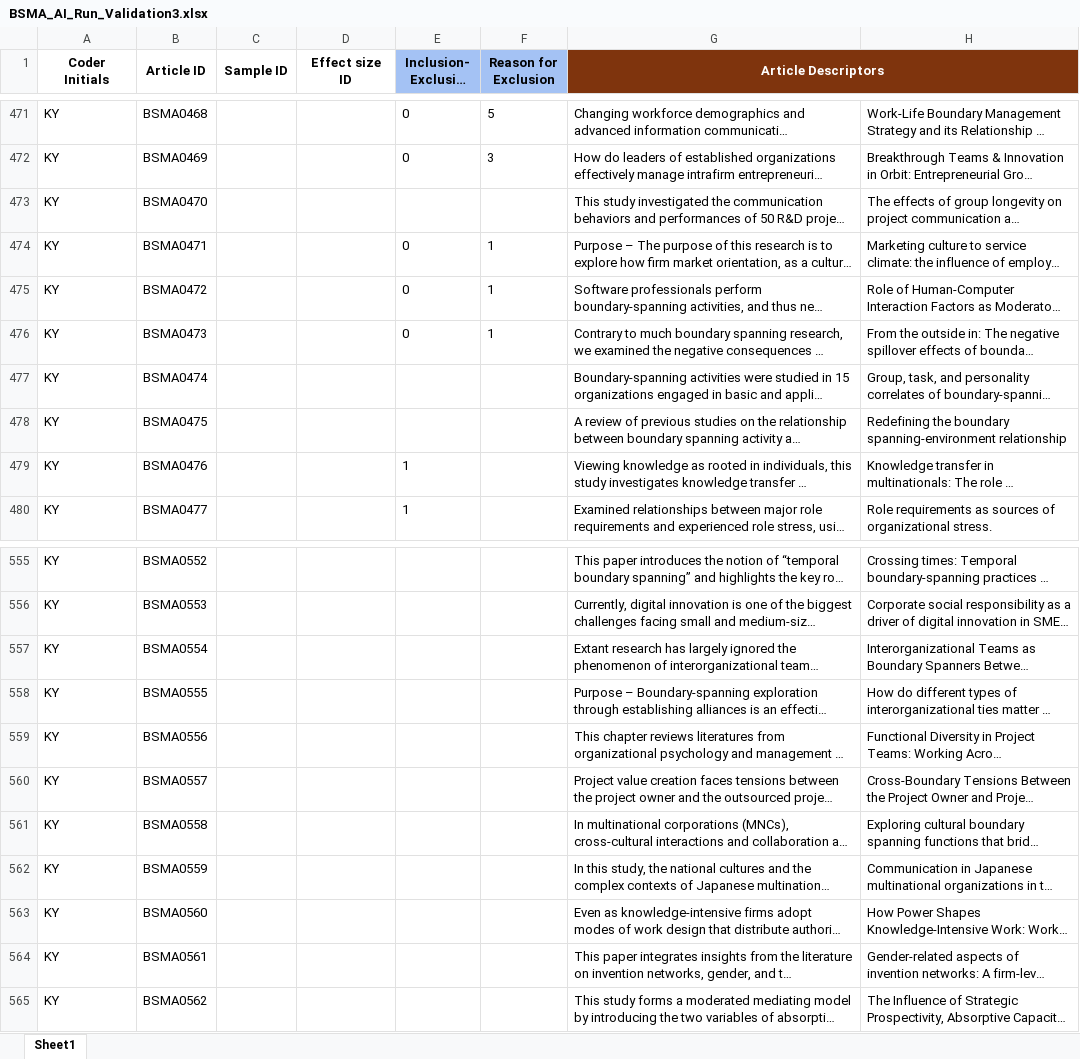
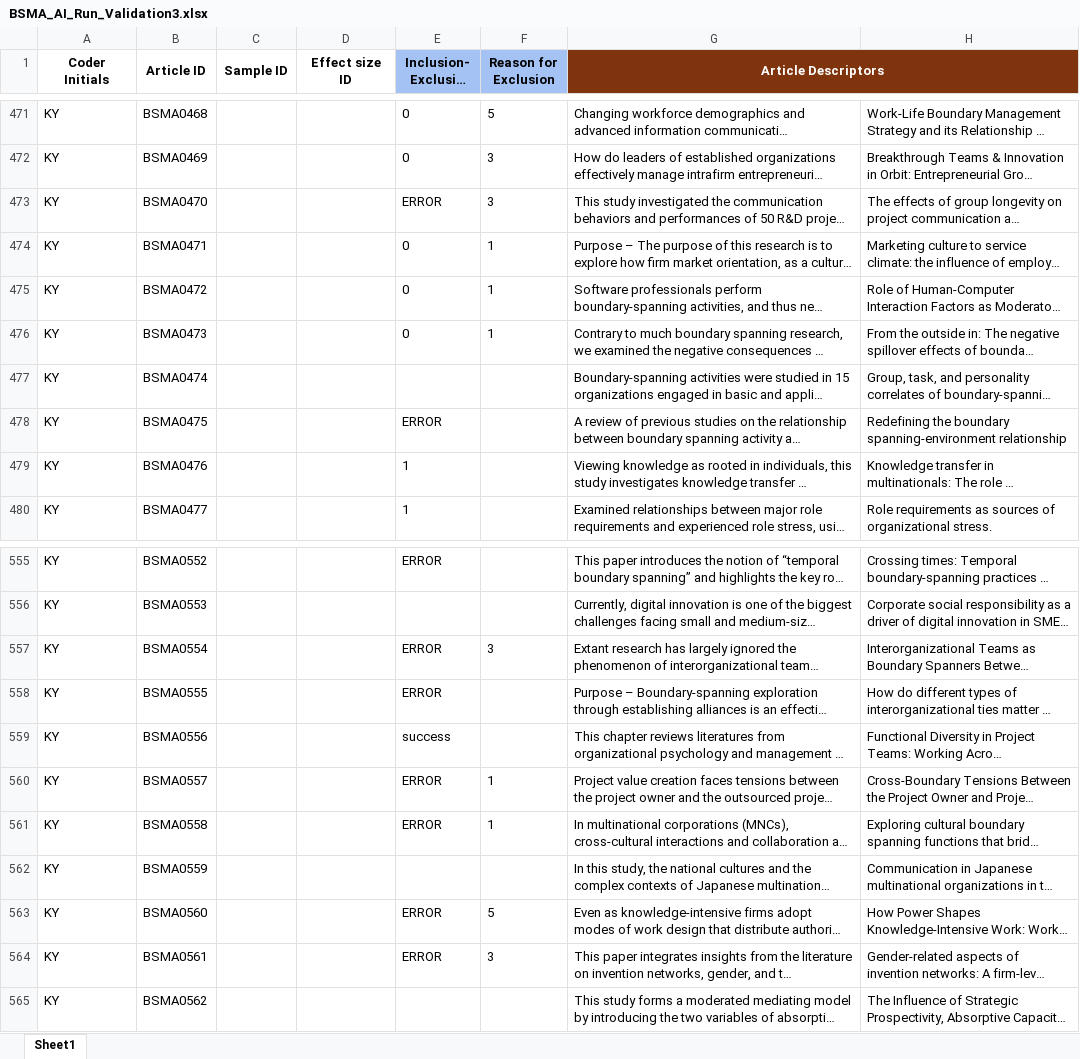
Before and after one commit to canadaofbin-netizen/BSMA_Summative, an Excel workbook: BSMA_AI_Run_Validation3.xlsx, sheet Sheet1, drawn as a sheet; only a part is shown, gaps mark what is left out; long unchanged cells end in …; values as stored, in another font and other column widths than the file's, no borders; the diff covers the shown part only; the diff names each change by its address in the sheet, - before the commit and + after, or states it on an @@ line.

```diff
--- a/BSMA_AI_Run_Validation3.xlsx (sheet Sheet1)
+++ b/BSMA_AI_Run_Validation3.xlsx (sheet Sheet1)
-E473 (Inclusion- Exclusion Judgment): (empty)
+E473 (Inclusion- Exclusion Judgment): ERROR
-F473 (Reason for Exclusion): (empty)
+F473 (Reason for Exclusion): 3
-E478 (Inclusion- Exclusion Judgment): (empty)
+E478 (Inclusion- Exclusion Judgment): ERROR
-E555 (Inclusion- Exclusion Judgment): (empty)
+E555 (Inclusion- Exclusion Judgment): ERROR
-E557:E558 (Inclusion- Exclusion Judgment): (empty)
+E557:E558 (Inclusion- Exclusion Judgment): ERROR
-F557 (Reason for Exclusion): (empty)
+F557 (Reason for Exclusion): 3
-E559 (Inclusion- Exclusion Judgment): (empty)
+E559 (Inclusion- Exclusion Judgment): success
-E560:E561 (Inclusion- Exclusion Judgment): (empty)
+E560:E561 (Inclusion- Exclusion Judgment): ERROR
-F560:F561 (Reason for Exclusion): (empty)
+F560:F561 (Reason for Exclusion): 1
-E563:E564 (Inclusion- Exclusion Judgment): (empty)
+E563:E564 (Inclusion- Exclusion Judgment): ERROR
-F563 (Reason for Exclusion): (empty)
+F563 (Reason for Exclusion): 5
-F564 (Reason for Exclusion): (empty)
+F564 (Reason for Exclusion): 3
```
Also changed, not shown: 32 edited cells elsewhere in this sheet.
